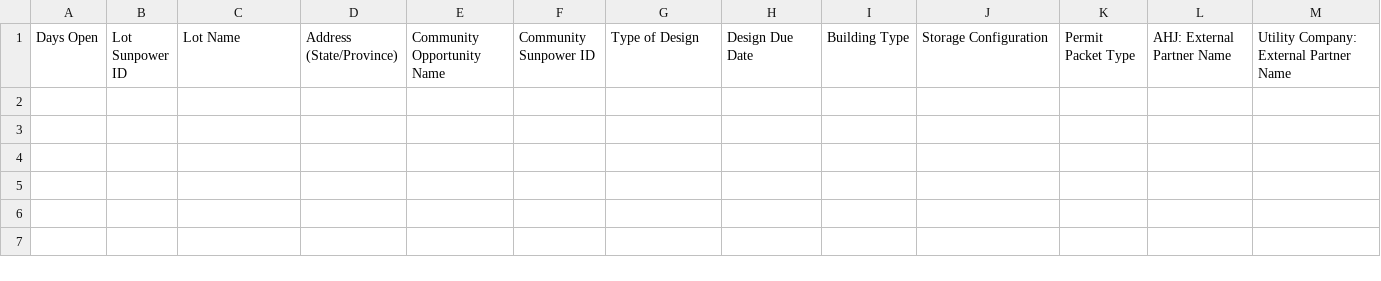
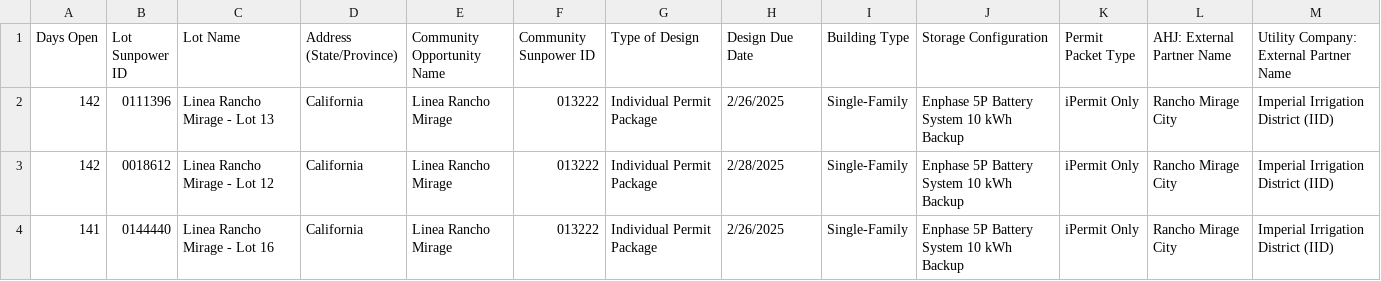
Before and after one commit to newhomes-ops/design-andon, a CSV file: Lot Designs Queue.csv, drawn as a sheet; the diff names each change by its address in the sheet, - before the commit and + after, or states it on an @@ line.

Commit message:
Auto-sync SFDC reports 2026-11-10 16:02

```diff
--- a/Lot Designs Queue.csv
+++ b/Lot Designs Queue.csv
+row 2: 142 | 0111396 | Linea Rancho Mirage - Lot 13 | California | Linea Rancho Mirage | 013222 | Individual Permit Package | 2/26/2025 | Single-Family | Enphase 5P Battery System 10 kWh Backup | iPermit Only | Rancho Mirage City | Imperial Irrigation District (IID)
+row 3: 142 | 0018612 | Linea Rancho Mirage - Lot 12 | California | Linea Rancho Mirage | 013222 | Individual Permit Package | 2/28/2025 | Single-Family | Enphase 5P Battery System 10 kWh Backup | iPermit Only | Rancho Mirage City | Imperial Irrigation District (IID)
+row 4: 141 | 0144440 | Linea Rancho Mirage - Lot 16 | California | Linea Rancho Mirage | 013222 | Individual Permit Package | 2/26/2025 | Single-Family | Enphase 5P Battery System 10 kWh Backup | iPermit Only | Rancho Mirage City | Imperial Irrigation District (IID)
```
